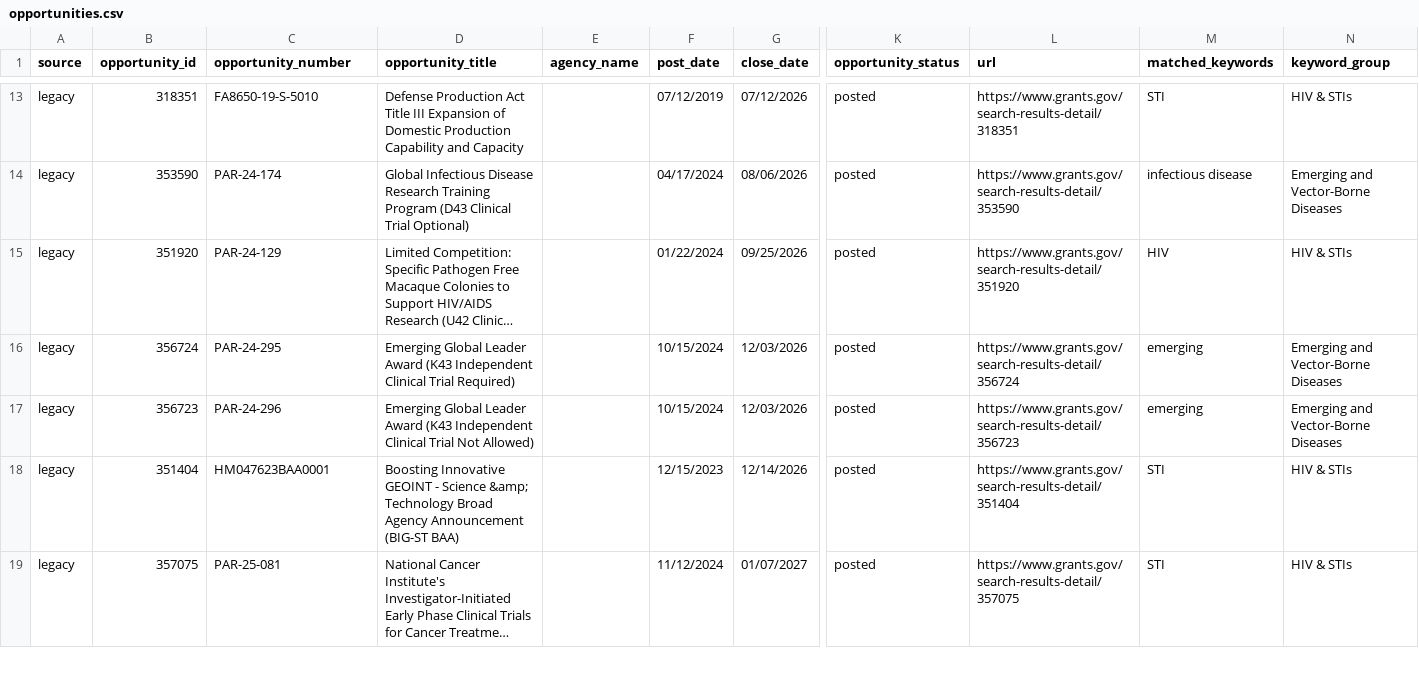
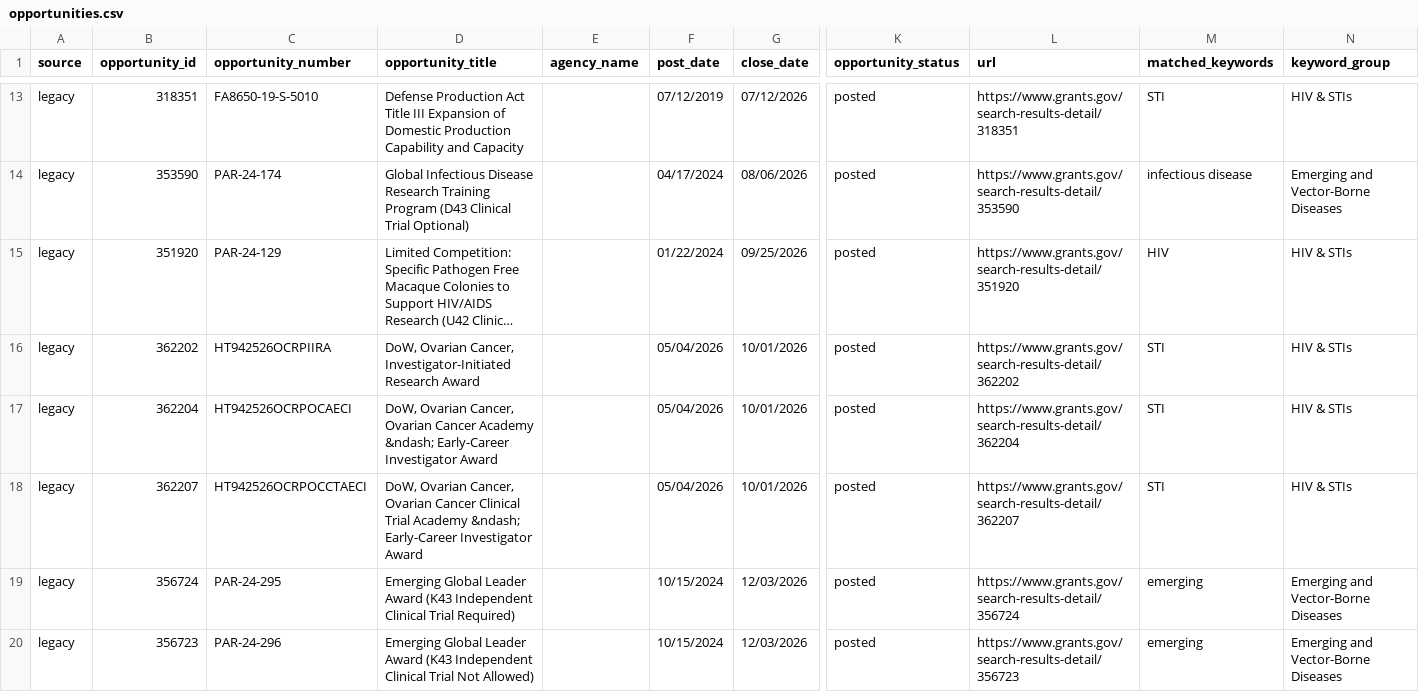
Before and after one commit to wf-id/grantscraper, a CSV file: docs/opportunities.csv, drawn as a sheet; only a part is shown, gaps mark what is left out; the shorter side is filled out with more unchanged rows; long unchanged cells end in …; rows hold the shown columns only; the diff names each change by its address in the sheet, - before the commit and + after, or states it on an @@ line.

```diff
--- a/docs/opportunities.csv
+++ b/docs/opportunities.csv
+row 16: legacy | 362202 | HT942526OCRPIIRA | DoW, Ovarian Cancer, Investigator-Initiated Research Award |  | 05/04/2026 | 10/01/2026 | posted | https://www.grants.gov/search-results-detail/362202 | STI | HIV & STIs
+row 17: legacy | 362204 | HT942526OCRPOCAECI | DoW, Ovarian Cancer, Ovarian Cancer Academy &ndash; Early-Career Investigator Award |  | 05/04/2026 | 10/01/2026 | posted | https://www.grants.gov/search-results-detail/362204 | STI | HIV & STIs
+row 18: legacy | 362207 | HT942526OCRPOCCTAECI | DoW, Ovarian Cancer, Ovarian Cancer Clinical Trial Academy &ndash; Early-Career Investigator Award |  | 05/04/2026 | 10/01/2026 | posted | https://www.grants.gov/search-results-detail/362207 | STI | HIV & STIs
```
Also changed, not shown: 1 other file.
